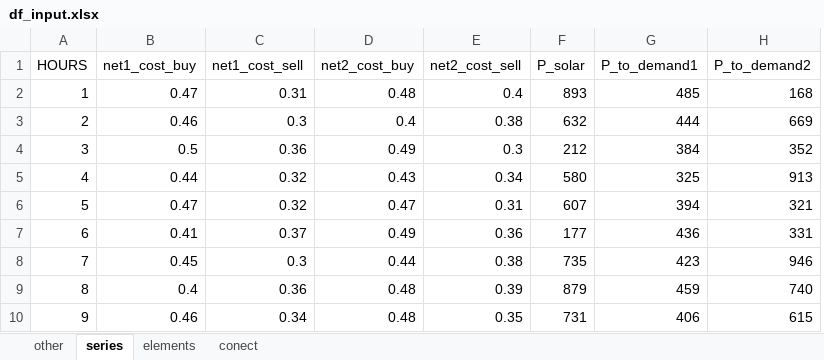
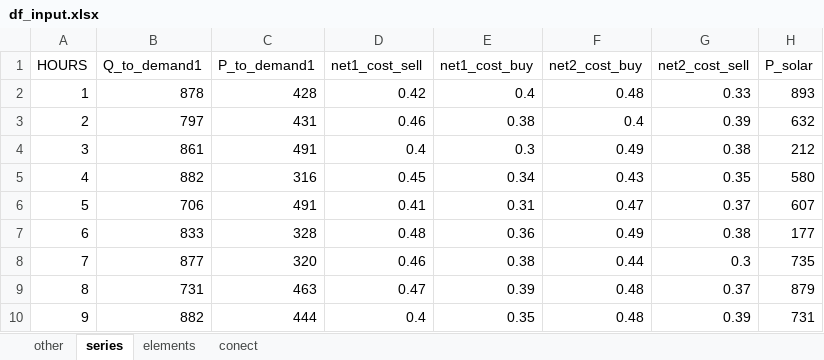
Before and after one commit to christianLeomil/masterthesis, an Excel workbook: input/df_input.xlsx, sheet series, drawn as a sheet; only a part is shown; values as stored, in another font and other column widths than the file's, no borders; removed rows and columns are numbered as before the commit, all else as after; the diff covers the shown part only; the diff names each change by its address in the sheet, - before the commit and + after, or states it on an @@ line.

```diff
--- a/input/df_input.xlsx (sheet series)
+++ b/input/df_input.xlsx (sheet series)
+column B (Q_to_demand1), rows 2-10: 878 | 797 | 861 | 882 | 706 | 833 | 877 | 731 | 882
+column C (P_to_demand1), rows 2-10: 428 | 431 | 491 | 316 | 491 | 328 | 320 | 463 | 444
-column G (P_to_demand1), rows 2-10: 485 | 444 | 384 | 325 | 394 | 436 | 423 | 459 | 406
-column H (P_to_demand2), rows 2-10: 168 | 669 | 352 | 913 | 321 | 331 | 946 | 740 | 615
-D1: net1_cost_buy
+D1: net1_cost_sell
-E1: net1_cost_sell
+E1: net1_cost_buy
-D2 (net1_cost_sell): 0.47
+D2 (net1_cost_sell): 0.42
-E2 (net1_cost_buy): 0.31
+E2 (net1_cost_buy): 0.4
-G2 (net2_cost_sell): 0.4
+G2 (net2_cost_sell): 0.33
-E3 (net1_cost_buy): 0.3
+E3 (net1_cost_buy): 0.38
-G3 (net2_cost_sell): 0.38
+G3 (net2_cost_sell): 0.39
-D4 (net1_cost_sell): 0.5
+D4 (net1_cost_sell): 0.4
-E4 (net1_cost_buy): 0.36
+E4 (net1_cost_buy): 0.3
-G4 (net2_cost_sell): 0.3
+G4 (net2_cost_sell): 0.38
-D5 (net1_cost_sell): 0.44
+D5 (net1_cost_sell): 0.45
-E5 (net1_cost_buy): 0.32
+E5 (net1_cost_buy): 0.34
-G5 (net2_cost_sell): 0.34
+G5 (net2_cost_sell): 0.35
-D6 (net1_cost_sell): 0.47
+D6 (net1_cost_sell): 0.41
-E6 (net1_cost_buy): 0.32
+E6 (net1_cost_buy): 0.31
-G6 (net2_cost_sell): 0.31
+G6 (net2_cost_sell): 0.37
-D7 (net1_cost_sell): 0.41
+D7 (net1_cost_sell): 0.48
-E7 (net1_cost_buy): 0.37
+E7 (net1_cost_buy): 0.36
-G7 (net2_cost_sell): 0.36
+G7 (net2_cost_sell): 0.38
-D8 (net1_cost_sell): 0.45
+D8 (net1_cost_sell): 0.46
-E8 (net1_cost_buy): 0.3
+E8 (net1_cost_buy): 0.38
-G8 (net2_cost_sell): 0.38
+G8 (net2_cost_sell): 0.3
-D9 (net1_cost_sell): 0.4
+D9 (net1_cost_sell): 0.47
-E9 (net1_cost_buy): 0.36
+E9 (net1_cost_buy): 0.39
-G9 (net2_cost_sell): 0.39
+G9 (net2_cost_sell): 0.37
-D10 (net1_cost_sell): 0.46
+D10 (net1_cost_sell): 0.4
-E10 (net1_cost_buy): 0.34
+E10 (net1_cost_buy): 0.35
-G10 (net2_cost_sell): 0.35
+G10 (net2_cost_sell): 0.39
```
Also changed, not shown: 41 edited cells elsewhere in this sheet, sheet other, output/df_aux.xlsx, output/df_conect.xlsx, 5 other files.
